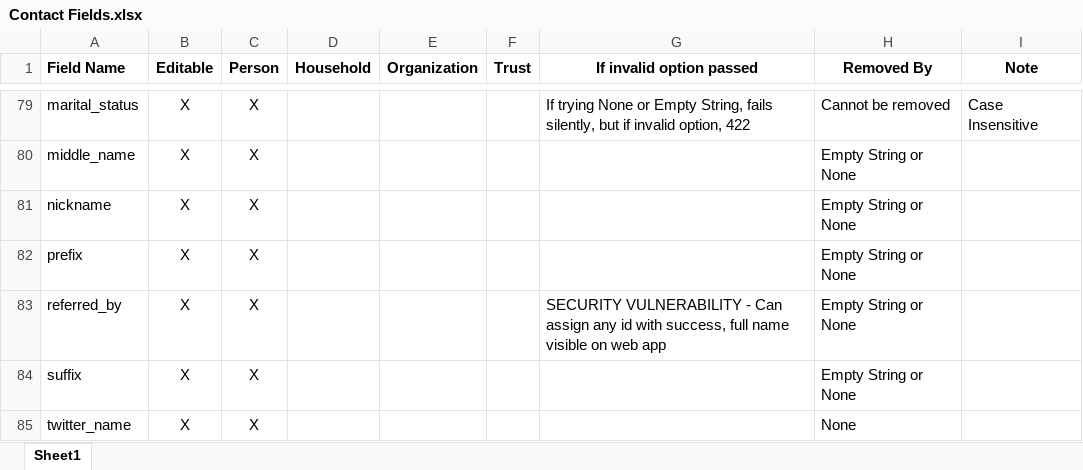
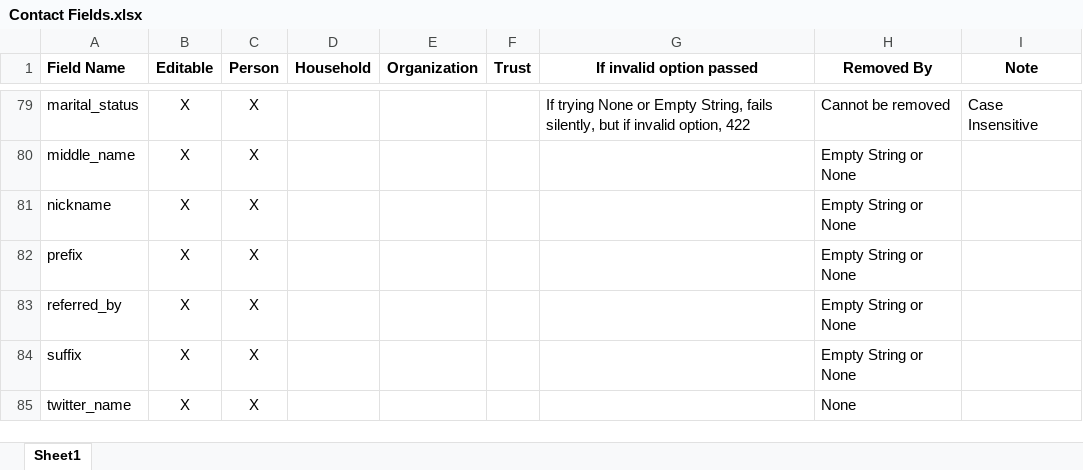
Before and after one commit to massive-value/wealthbox-cli, an Excel workbook: resources/Contact Fields.xlsx, sheet Sheet1, drawn as a sheet; only a part is shown, gaps mark what is left out; values as stored, in another font and other column widths than the file's, no borders; the diff covers the shown part only; the diff names each change by its address in the sheet, - before the commit and + after, or states it on an @@ line.

```diff
--- a/resources/Contact Fields.xlsx (sheet Sheet1)
+++ b/resources/Contact Fields.xlsx (sheet Sheet1)
-G83 (If invalid option passed): SECURITY VULNERABILITY - Can assign any id with success, full name visible on web app
+G83 (If invalid option passed): (empty)
```
Also changed, not shown: 9 edited cells elsewhere in this sheet, 5 other files.
